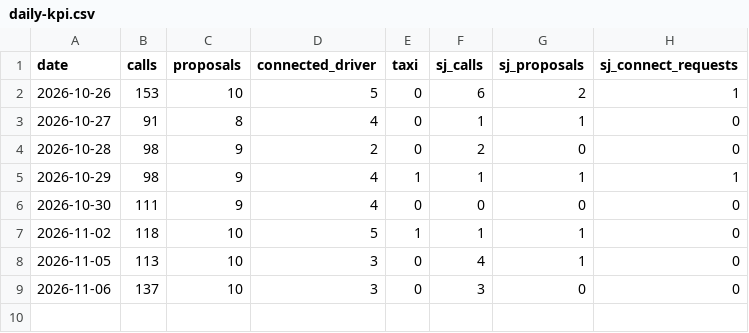
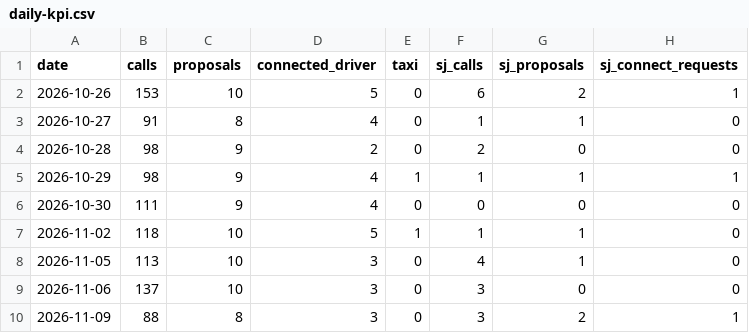
Before and after one commit to do-yossy/portfolio, a CSV file: recruitment-platform/reports/funnel/calls/daily-kpi.csv, drawn as a sheet; the diff names each change by its address in the sheet, - before the commit and + after, or states it on an @@ line.

```diff
--- a/recruitment-platform/reports/funnel/calls/daily-kpi.csv
+++ b/recruitment-platform/reports/funnel/calls/daily-kpi.csv
+row 10: 2026-11-09 | 88 | 8 | 3 | 0 | 3 | 2 | 1
```
Also changed, not shown: 1 other file.
